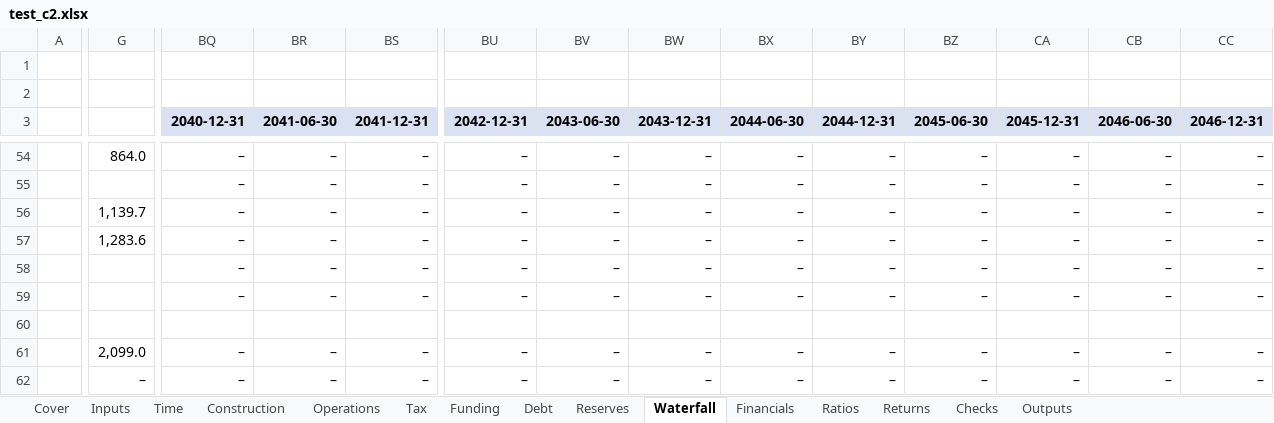
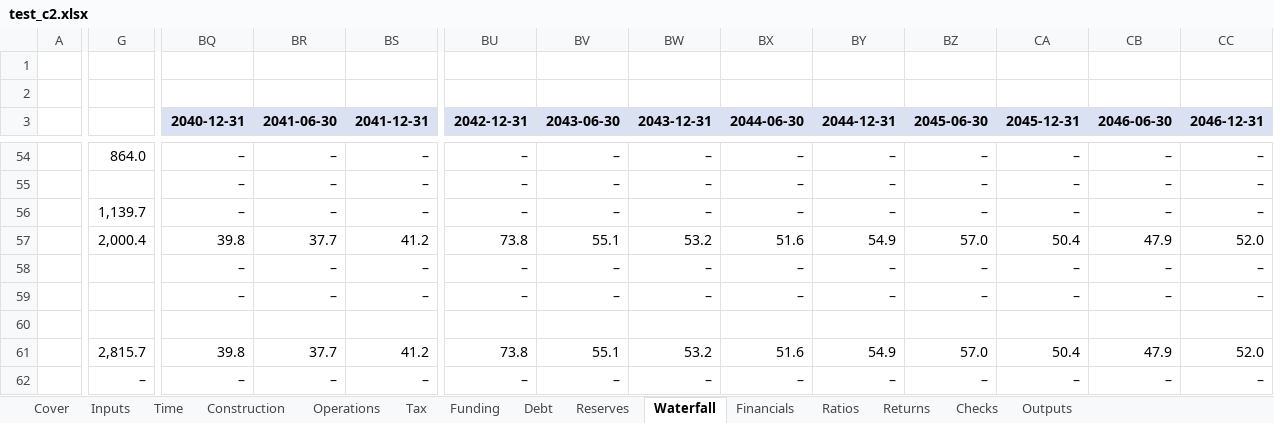
Before and after one commit to Luph/neurolab, an Excel workbook: book/model/recalc_t/test_c2.xlsx, sheet Waterfall, drawn as a sheet; only a part is shown, gaps mark what is left out; values as stored, in another font and other column widths than the file's, no borders; the diff covers the shown part only; the diff names each change by its address in the sheet, - before the commit and + after, or states it on an @@ line.

```diff
--- a/book/model/recalc_t/test_c2.xlsx (sheet Waterfall)
+++ b/book/model/recalc_t/test_c2.xlsx (sheet Waterfall)
-G57: 1,283.6
+G57: 2,000.4
-BQ57 (2040-12-31): –
+BQ57 (2040-12-31): 39.8
-BR57 (2041-06-30): –
+BR57 (2041-06-30): 37.7
-BS57 (2041-12-31): –
+BS57 (2041-12-31): 41.2
-BU57 (2042-12-31): –
+BU57 (2042-12-31): 73.8
-BV57 (2043-06-30): –
+BV57 (2043-06-30): 55.1
-BW57 (2043-12-31): –
+BW57 (2043-12-31): 53.2
-BX57 (2044-06-30): –
+BX57 (2044-06-30): 51.6
-BY57 (2044-12-31): –
+BY57 (2044-12-31): 54.9
-BZ57 (2045-06-30): –
+BZ57 (2045-06-30): 57.0
-CA57 (2045-12-31): –
+CA57 (2045-12-31): 50.4
-CB57 (2046-06-30): –
+CB57 (2046-06-30): 47.9
-CC57 (2046-12-31): –
+CC57 (2046-12-31): 52.0
-G61: 2,099.0
+G61: 2,815.7
-BQ61 (2040-12-31): –
+BQ61 (2040-12-31): 39.8
-BR61 (2041-06-30): –
+BR61 (2041-06-30): 37.7
-BS61 (2041-12-31): –
+BS61 (2041-12-31): 41.2
-BU61 (2042-12-31): –
+BU61 (2042-12-31): 73.8
-BV61 (2043-06-30): –
+BV61 (2043-06-30): 55.1
-BW61 (2043-12-31): –
+BW61 (2043-12-31): 53.2
-BX61 (2044-06-30): –
+BX61 (2044-06-30): 51.6
-BY61 (2044-12-31): –
+BY61 (2044-12-31): 54.9
-BZ61 (2045-06-30): –
+BZ61 (2045-06-30): 57.0
-CA61 (2045-12-31): –
+CA61 (2045-12-31): 50.4
-CB61 (2046-06-30): –
+CB61 (2046-06-30): 47.9
-CC61 (2046-12-31): –
+CC61 (2046-12-31): 52.0
```
Also changed, not shown: 33 edited cells elsewhere in this sheet, sheet Inputs, sheet Financials, sheet Returns, sheet Outputs, sheet Checks, sheet Reserves, 2 more sheets, formulas that keep their value, book/model/Case_P_Model.xlsx, book/model/recalc/out/scn04.xlsx, 56 other files.
